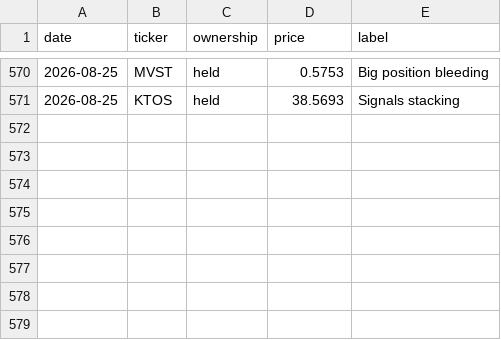
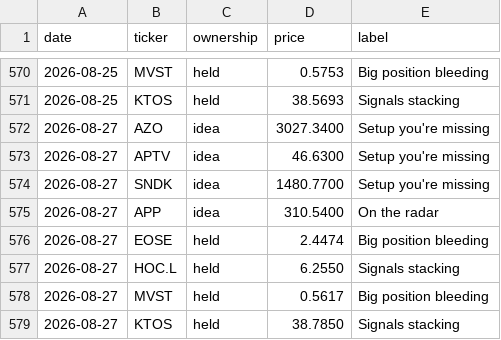
Before and after one commit to newpov/stocks-dashboard, a CSV file: data/bigbrain_log.csv, drawn as a sheet; only a part is shown, gaps mark what is left out; the diff names each change by its address in the sheet, - before the commit and + after, or states it on an @@ line.

```diff
--- a/data/bigbrain_log.csv
+++ b/data/bigbrain_log.csv
+row 572: 2026-08-27 | AZO | idea | 3027.3400 | Setup you're missing
+row 573: 2026-08-27 | APTV | idea | 46.6300 | Setup you're missing
+row 574: 2026-08-27 | SNDK | idea | 1480.7700 | Setup you're missing
+row 575: 2026-08-27 | APP | idea | 310.5400 | On the radar
+row 576: 2026-08-27 | EOSE | held | 2.4474 | Big position bleeding
+row 577: 2026-08-27 | HOC.L | held | 6.2550 | Signals stacking
+row 578: 2026-08-27 | MVST | held | 0.5617 | Big position bleeding
+row 579: 2026-08-27 | KTOS | held | 38.7850 | Signals stacking
```
Also changed, not shown: 16 other files.
